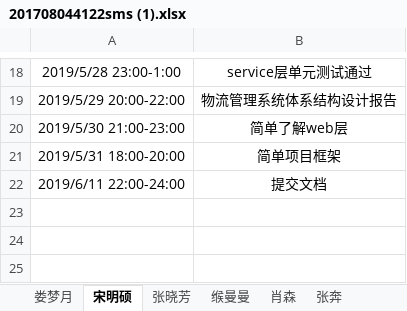
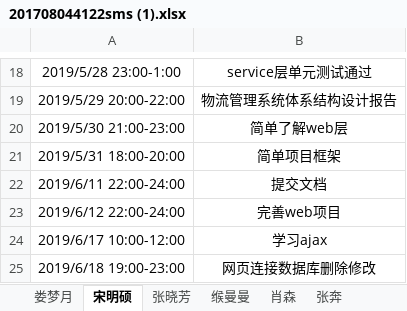
Before and after one commit to jspringlearn/J-learning, an Excel workbook: doc/小组log日志/201708044122sms (1).xlsx, sheet 宋明硕, drawn as a sheet; only a part is shown, gaps mark what is left out; values as stored, in another font and other column widths than the file's, no borders; the diff names each change by its address in the sheet, - before the commit and + after, or states it on an @@ line.

Commit message:
顺便补一下前几天的日志。
Signed-off-by: 2818724775 <2818724775@qq.com>

```diff
--- a/doc/小组log日志/201708044122sms (1).xlsx (sheet 宋明硕)
+++ b/doc/小组log日志/201708044122sms (1).xlsx (sheet 宋明硕)
+row 23: 2019/6/12 22:00-24:00 | 完善web项目
+row 24: 2019/6/17 10:00-12:00 | 学习ajax
+row 25: 2019/6/18 19:00-23:00 | 网页连接数据库删除修改
```
